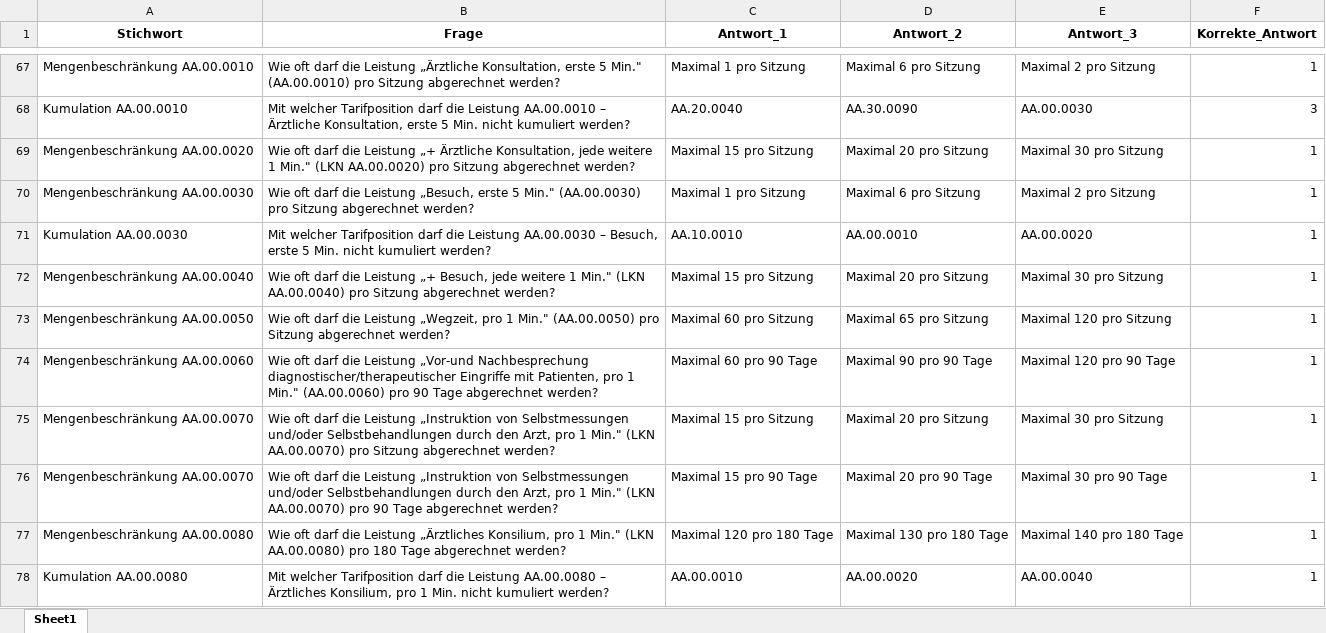
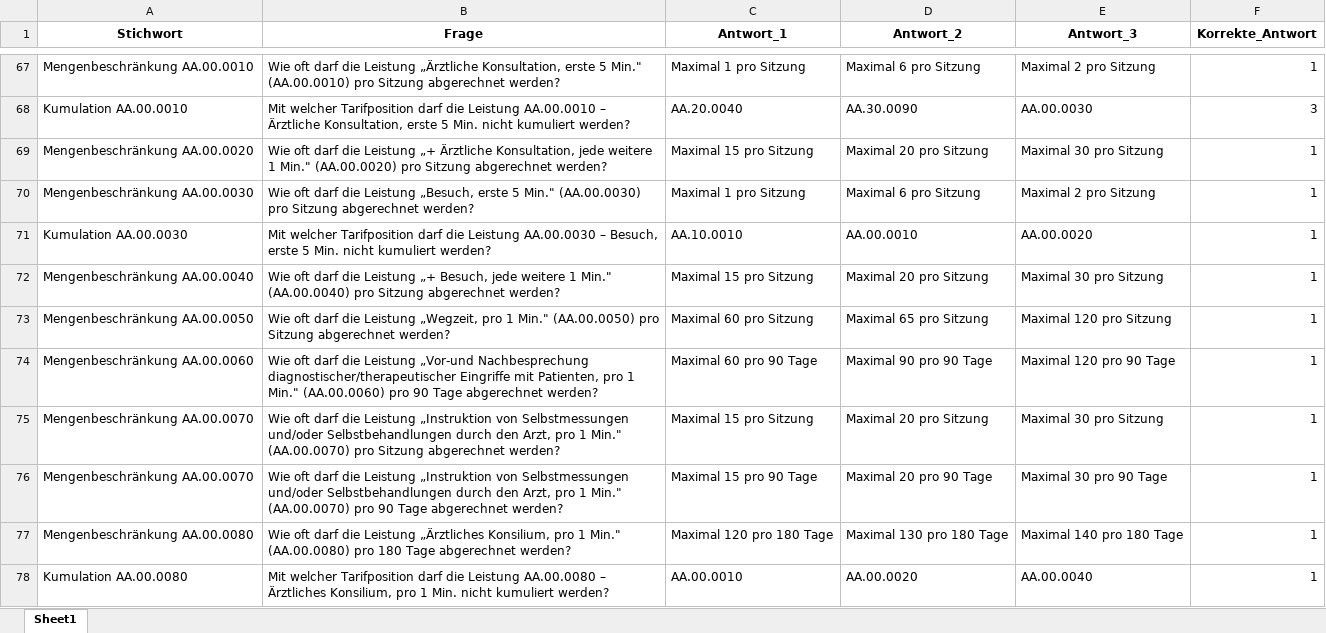
Before and after one commit to BeatArnet/Brick, an Excel workbook: Neuer_Arzttarif_Frage_Antwort_Spiel.xlsx, sheet Sheet1, drawn as a sheet; only a part is shown, gaps mark what is left out; values as stored, in another font and other column widths than the file's, no borders; table styles not drawn; the diff covers the shown part only; the diff names each change by its address in the sheet, - before the commit and + after, or states it on an @@ line.

Commit message:
In den Fragen "LKN" entfernt

```diff
--- a/Neuer_Arzttarif_Frage_Antwort_Spiel.xlsx (sheet Sheet1)
+++ b/Neuer_Arzttarif_Frage_Antwort_Spiel.xlsx (sheet Sheet1)
-B69 (Frage): …1 Min." (LKN AA.00.0020) pro Sitzung…
+B69 (Frage): …1 Min." (AA.00.0020) pro Sitzung…
-B72 (Frage): …1 Min." (LKN AA.00.0040) pro Sitzung…
+B72 (Frage): …1 Min." (AA.00.0040) pro Sitzung…
-B75 (Frage): …1 Min." (LKN AA.00.0070) pro Sitzung…
+B75 (Frage): …1 Min." (AA.00.0070) pro Sitzung…
-B76 (Frage): …1 Min." (LKN AA.00.0070) pro 90…
+B76 (Frage): …1 Min." (AA.00.0070) pro 90…
-B77 (Frage): …1 Min." (LKN AA.00.0080) pro 180…
+B77 (Frage): …1 Min." (AA.00.0080) pro 180…
```
Also changed, not shown: 6 edited cells elsewhere in this sheet, 1 other file.
